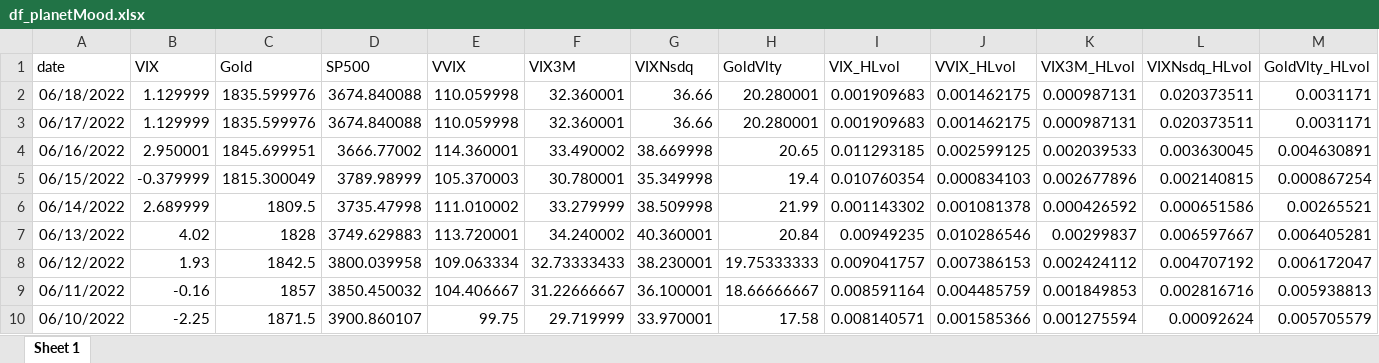
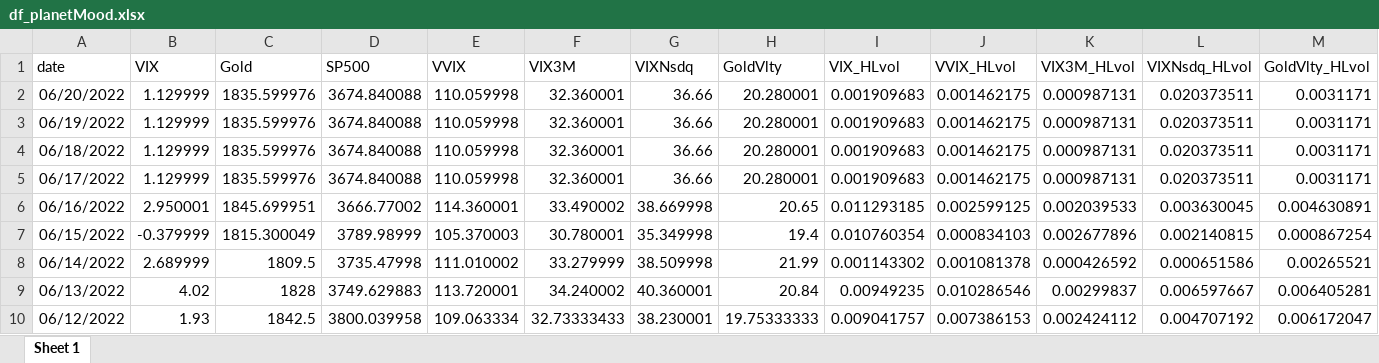
Before and after one commit to databellum-ai/climatrade, an Excel workbook: data/df_planetMood.xlsx, sheet Sheet 1, drawn as a sheet; only a part is shown; the shorter side is filled out with more unchanged rows; values as stored, in another font and other column widths than the file's, no borders; rows hold the shown columns only; the diff names each change by its address in the sheet, - before the commit and + after, or states it on an @@ line.

```diff
--- a/data/df_planetMood.xlsx (sheet Sheet 1)
+++ b/data/df_planetMood.xlsx (sheet Sheet 1)
+row 2: 06/20/2022 | 1.129999 | 1835.599976 | 3674.840088 | 110.059998 | 32.360001 | 36.66 | 20.280001 | 0.001909683 | 0.001462175 | 0.000987131 | 0.020373511 | 0.0031171
+row 3: 06/19/2022 | 1.129999 | 1835.599976 | 3674.840088 | 110.059998 | 32.360001 | 36.66 | 20.280001 | 0.001909683 | 0.001462175 | 0.000987131 | 0.020373511 | 0.0031171
```
Also changed, not shown: userEdition/standardGeography_DRAFT.xlsx, 11 other files.
